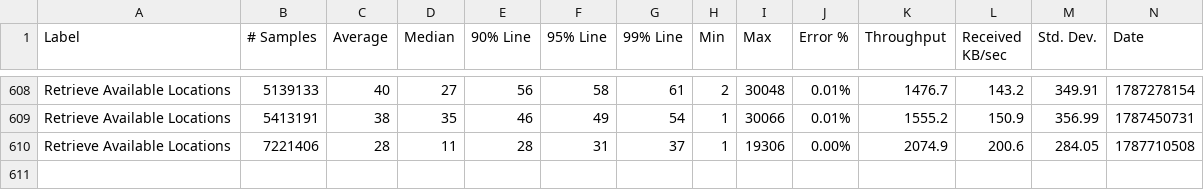
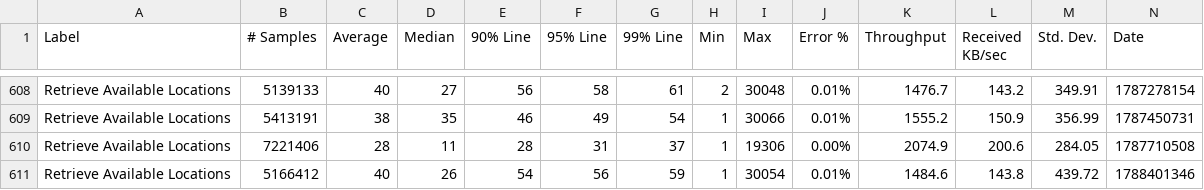
Before and after one commit to ballerina-platform/module-ballerina-http, a CSV file: load-tests/snowpeak_passthrough/results/summary.csv, drawn as a sheet; only a part is shown, gaps mark what is left out; rows hold the shown columns only; the diff names each change by its address in the sheet, - before the commit and + after, or states it on an @@ line.

Commit message:
Update snowpeak_passthrough test results on Thu Sep  3 02:10:01 UTC 2026

```diff
--- a/load-tests/snowpeak_passthrough/results/summary.csv
+++ b/load-tests/snowpeak_passthrough/results/summary.csv
+row 611: Retrieve Available Locations | 5166412 | 40 | 26 | 54 | 56 | 59 | 1 | 30054 | 0.01% | 1484.6 | 143.8 | 439.72 | 1788401346
```
